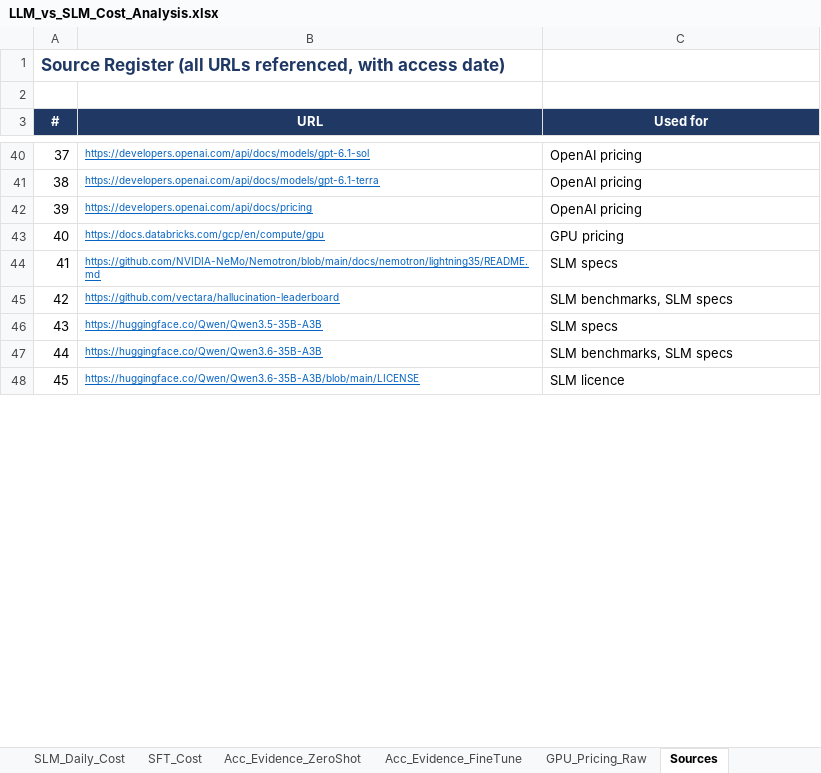
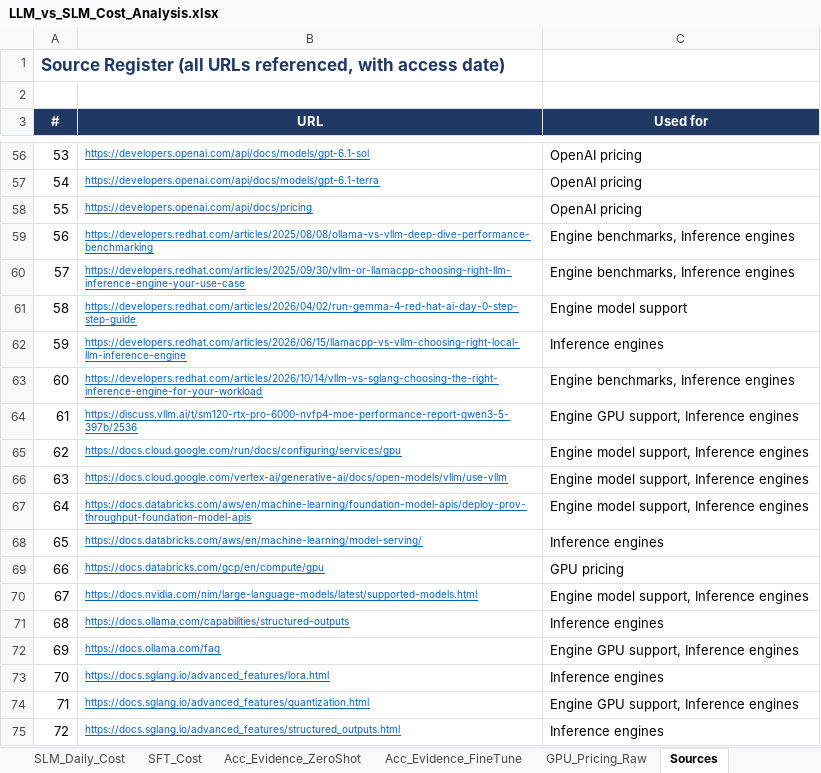
Before and after one commit to hazardscarn/slm-usecase-demo, an Excel workbook: LLM_vs_SLM_Cost_Analysis.xlsx, sheet Sources, drawn as a sheet; only a part is shown, gaps mark what is left out; the shorter side is filled out with more unchanged rows; values as stored, in another font and other column widths than the file's, no borders; the diff covers the shown part only; the diff names each change by its address in the sheet, - before the commit and + after, or states it on an @@ line.

```diff
--- a/LLM_vs_SLM_Cost_Analysis.xlsx (sheet Sources)
+++ b/LLM_vs_SLM_Cost_Analysis.xlsx (sheet Sources)
@@ column A (#) renumbered between rows 23 and 158 @@
+row 59: 56 | https://developers.redhat.com/articles/2025/08/08/ollama-vs-vllm-deep-dive-performance-benchmarking | Engine benchmarks, Inference engines
+row 60: 57 | https://developers.redhat.com/articles/2025/09/30/vllm-or-llamacpp-choosing-right-llm-inference-engine-your-use-case | Engine benchmarks, Inference engines
+row 61: 58 | https://developers.redhat.com/articles/2026/04/02/run-gemma-4-red-hat-ai-day-0-step-step-guide | Engine model support
+row 62: 59 | https://developers.redhat.com/articles/2026/06/15/llamacpp-vs-vllm-choosing-right-local-llm-inference-engine | Inference engines
+row 63: 60 | https://developers.redhat.com/articles/2026/10/14/vllm-vs-sglang-choosing-the-right-inference-engine-for-your-workload | Engine benchmarks, Inference engines
+row 64: 61 | https://discuss.vllm.ai/t/sm120-rtx-pro-6000-nvfp4-moe-performance-report-qwen3-5-397b/2536 | Engine GPU support, Inference engines
+row 65: 62 | https://docs.cloud.google.com/run/docs/configuring/services/gpu | Engine model support, Inference engines
+row 66: 63 | https://docs.cloud.google.com/vertex-ai/generative-ai/docs/open-models/vllm/use-vllm | Engine model support, Inference engines
+row 67: 64 | https://docs.databricks.com/aws/en/machine-learning/foundation-model-apis/deploy-prov-throughput-foundation-model-apis | Engine model support, Inference engines
+row 68: 65 | https://docs.databricks.com/aws/en/machine-learning/model-serving/ | Inference engines
+row 70: 67 | https://docs.nvidia.com/nim/large-language-models/latest/supported-models.html | Engine model support, Inference engines
+row 71: 68 | https://docs.ollama.com/capabilities/structured-outputs | Inference engines
+row 72: 69 | https://docs.ollama.com/faq | Engine GPU support, Inference engines
+row 73: 70 | https://docs.sglang.io/advanced_features/lora.html | Inference engines
+row 74: 71 | https://docs.sglang.io/advanced_features/quantization.html | Engine GPU support, Inference engines
+row 75: 72 | https://docs.sglang.io/advanced_features/structured_outputs.html | Inference engines
```
Also changed, not shown: 54 added rows and 8 edited cells elsewhere in this sheet, sheet README, other sheet tabs, charts or pictures, 5 other files.
